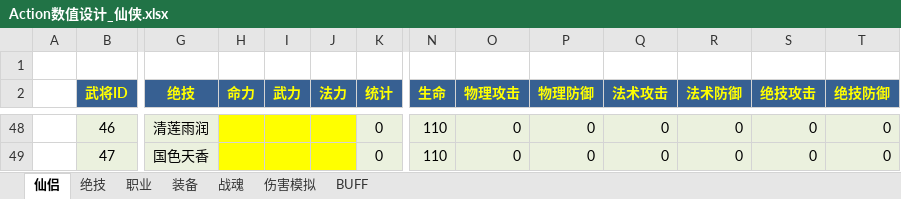
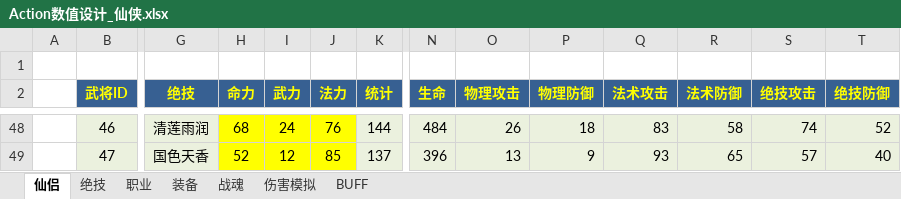
Before and after one commit to iworklee/hyd, an Excel workbook: doc/数值设计/Action数值设计_仙侠.xlsx, sheet 仙侣, drawn as a sheet; only a part is shown, gaps mark what is left out; values as stored, in another font and other column widths than the file's, no borders; the diff covers the shown part only; the diff names each change by its address in the sheet, - before the commit and + after, or states it on an @@ line.

```diff
--- a/doc/数值设计/Action数值设计_仙侠.xlsx (sheet 仙侣)
+++ b/doc/数值设计/Action数值设计_仙侠.xlsx (sheet 仙侣)
-H48 (命力): (empty)
+H48 (命力): 68
-I48 (武力): (empty)
+I48 (武力): 24
-J48 (法力): (empty)
+J48 (法力): 76
-K48 (统计): 0
+K48 (统计): 144
-N48 (生命): 110
+N48 (生命): 484
-O48 (物理攻击): 0
+O48 (物理攻击): 26
-P48 (物理防御): 0
+P48 (物理防御): 18
-Q48 (法术攻击): 0
+Q48 (法术攻击): 83
-R48 (法术防御): 0
+R48 (法术防御): 58
-S48 (绝技攻击): 0
+S48 (绝技攻击): 74
-T48 (绝技防御): 0
+T48 (绝技防御): 52
-H49 (命力): (empty)
+H49 (命力): 52
-I49 (武力): (empty)
+I49 (武力): 12
-J49 (法力): (empty)
+J49 (法力): 85
-K49 (统计): 0
+K49 (统计): 137
-N49 (生命): 110
+N49 (生命): 396
-O49 (物理攻击): 0
+O49 (物理攻击): 13
-P49 (物理防御): 0
+P49 (物理防御): 9
-Q49 (法术攻击): 0
+Q49 (法术攻击): 93
-R49 (法术防御): 0
+R49 (法术防御): 65
-S49 (绝技攻击): 0
+S49 (绝技攻击): 57
-T49 (绝技防御): 0
+T49 (绝技防御): 40
```
Also changed, not shown: 55 edited cells elsewhere in this sheet, sheet BUFF, sheet 绝技.
